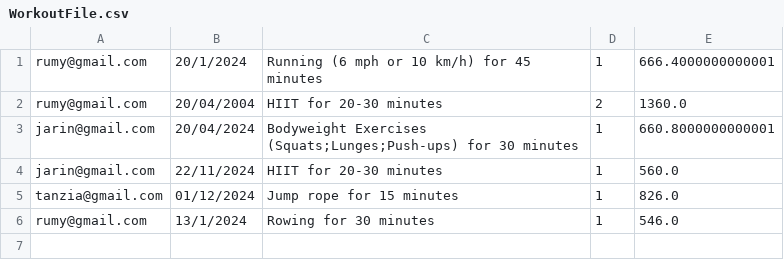
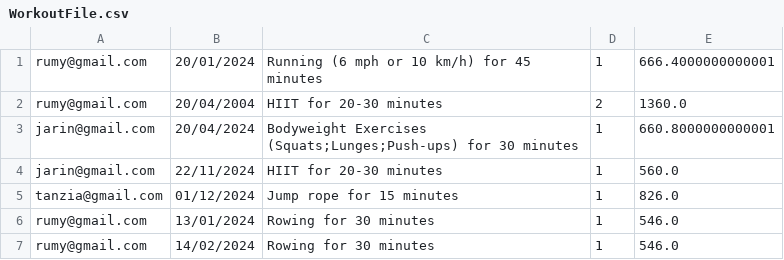
Before and after one commit to Oishee53/FitHub, a CSV file: WorkoutFile.csv, drawn as a sheet.

```diff
--- a/WorkoutFile.csv
+++ b/WorkoutFile.csv
@@ -1,2 +1,2 @@
-rumy@gmail.com,20/1/2024,Running (6 mph or 10 km/h) for 45 minutes,1,666.4000000000001
+rumy@gmail.com,20/01/2024,Running (6 mph or 10 km/h) for 45 minutes,1,666.4000000000001
 rumy@gmail.com,20/04/2004,HIIT for 20-30 minutes,2,1360.0
@@ -5,2 +5,3 @@ jarin@gmail.com,22/11/2024,HIIT for 20-30 minutes,1,560.0
 tanzia@gmail.com,01/12/2024,Jump rope for 15 minutes,1,826.0
-rumy@gmail.com,13/1/2024,Rowing for 30 minutes,1,546.0
+rumy@gmail.com,13/01/2024,Rowing for 30 minutes,1,546.0
+rumy@gmail.com,14/02/2024,Rowing for 30 minutes,1,546.0
```
Also changed, not shown: Attendance.csv, 5 other files.
